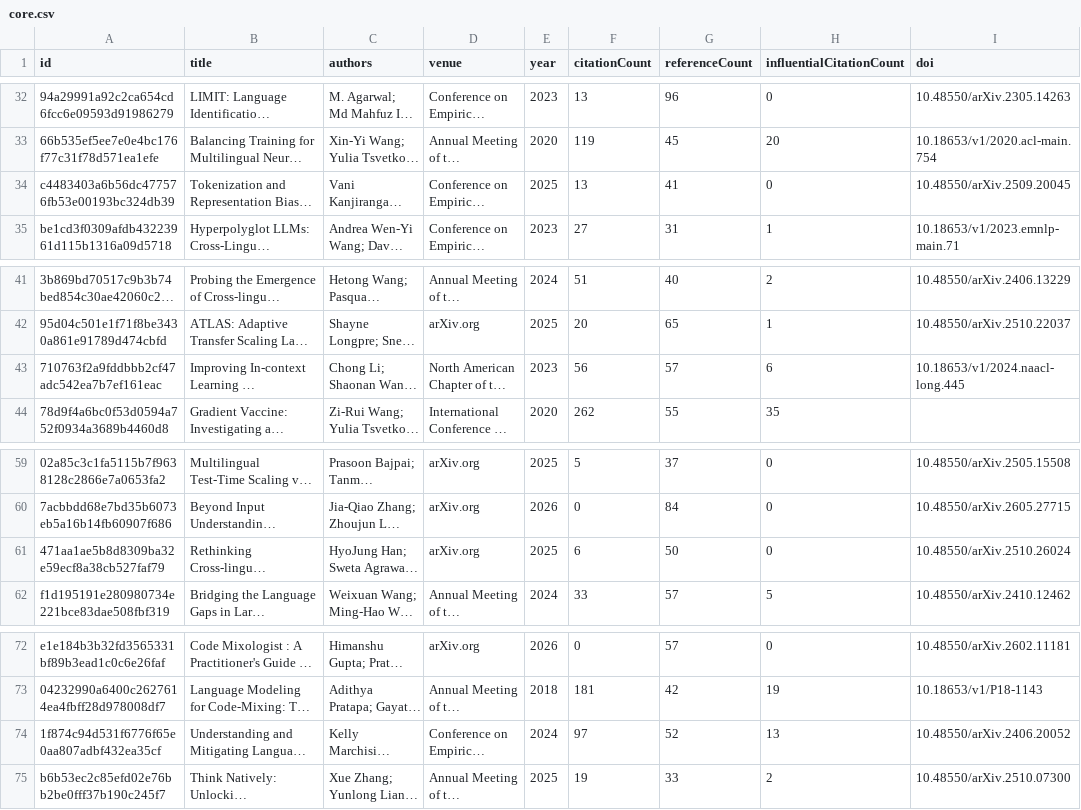
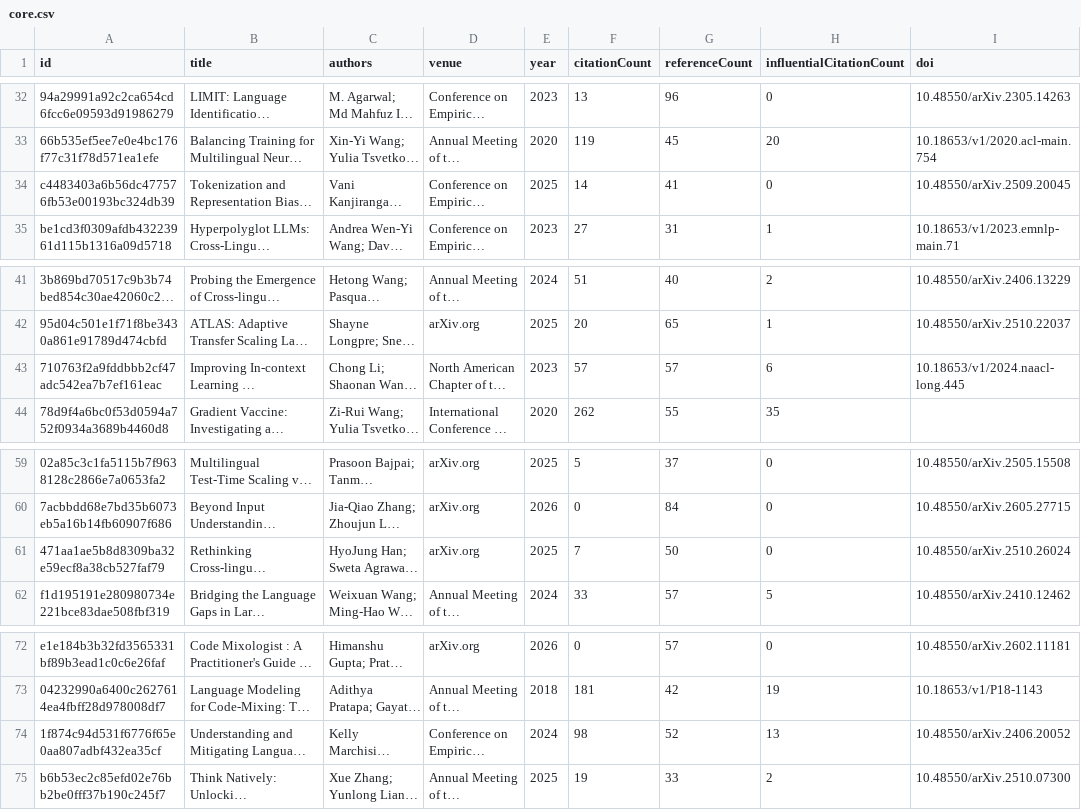
Before and after one commit to avijit-thawani/niyati-literature, a CSV file: data/core.csv, drawn as a sheet; only a part is shown, gaps mark what is left out; long unchanged cells end in …; the diff names each change by its address in the sheet, - before the commit and + after, or states it on an @@ line.

```diff
--- a/data/core.csv
+++ b/data/core.csv
-F34 (citationCount): 13
+F34 (citationCount): 14
-F43 (citationCount): 56
+F43 (citationCount): 57
-F61 (citationCount): 6
+F61 (citationCount): 7
-F74 (citationCount): 97
+F74 (citationCount): 98
```
Also changed, not shown: 12 other files.
